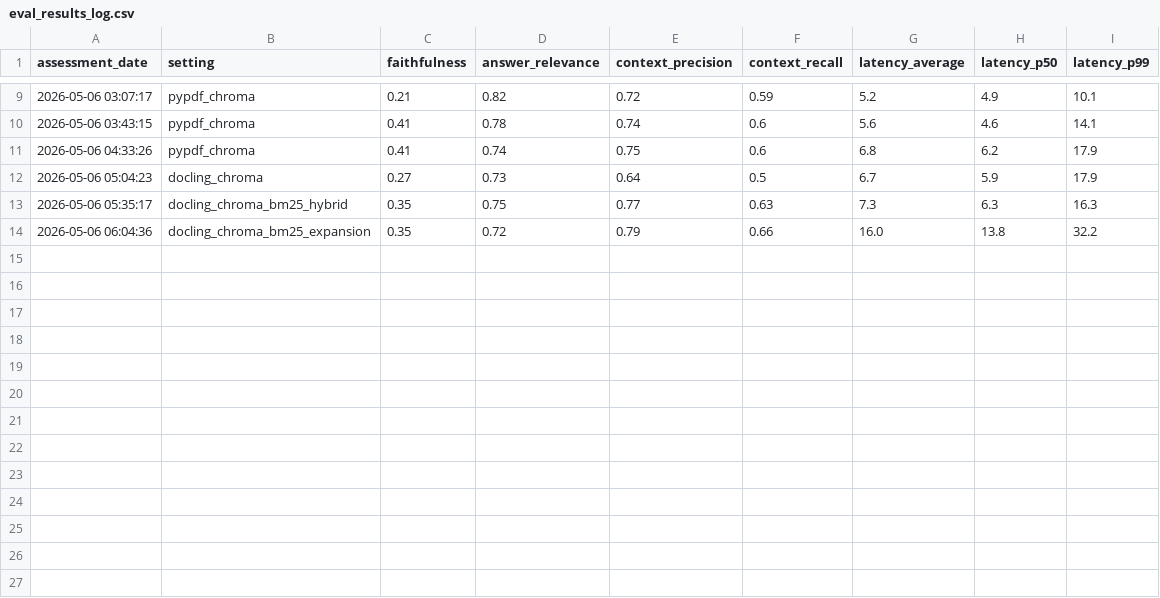
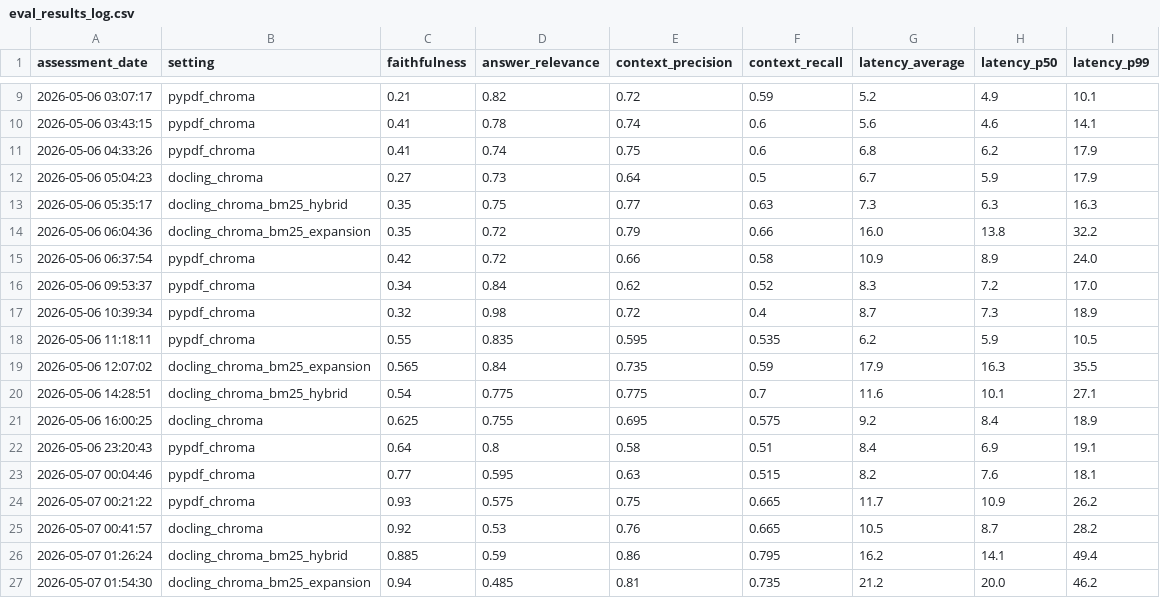
Before and after one commit to helsharif/cobb-county-code-rag-assistant, a CSV file: eval_results/eval_results_log.csv, drawn as a sheet; only a part is shown, gaps mark what is left out; the diff names each change by its address in the sheet, - before the commit and + after, or states it on an @@ line.

```diff
--- a/eval_results/eval_results_log.csv
+++ b/eval_results/eval_results_log.csv
+row 15: 2026-05-06 06:37:54 | pypdf_chroma | 0.42 | 0.72 | 0.66 | 0.58 | 10.9 | 8.9 | 24.0
+row 16: 2026-05-06 09:53:37 | pypdf_chroma | 0.34 | 0.84 | 0.62 | 0.52 | 8.3 | 7.2 | 17.0
+row 17: 2026-05-06 10:39:34 | pypdf_chroma | 0.32 | 0.98 | 0.72 | 0.4 | 8.7 | 7.3 | 18.9
+row 18: 2026-05-06 11:18:11 | pypdf_chroma | 0.55 | 0.835 | 0.595 | 0.535 | 6.2 | 5.9 | 10.5
+row 19: 2026-05-06 12:07:02 | docling_chroma_bm25_expansion | 0.565 | 0.84 | 0.735 | 0.59 | 17.9 | 16.3 | 35.5
+row 20: 2026-05-06 14:28:51 | docling_chroma_bm25_hybrid | 0.54 | 0.775 | 0.775 | 0.7 | 11.6 | 10.1 | 27.1
+row 21: 2026-05-06 16:00:25 | docling_chroma | 0.625 | 0.755 | 0.695 | 0.575 | 9.2 | 8.4 | 18.9
+row 22: 2026-05-06 23:20:43 | pypdf_chroma | 0.64 | 0.8 | 0.58 | 0.51 | 8.4 | 6.9 | 19.1
+row 23: 2026-05-07 00:04:46 | pypdf_chroma | 0.77 | 0.595 | 0.63 | 0.515 | 8.2 | 7.6 | 18.1
+row 24: 2026-05-07 00:21:22 | pypdf_chroma | 0.93 | 0.575 | 0.75 | 0.665 | 11.7 | 10.9 | 26.2
+row 25: 2026-05-07 00:41:57 | docling_chroma | 0.92 | 0.53 | 0.76 | 0.665 | 10.5 | 8.7 | 28.2
+row 26: 2026-05-07 01:26:24 | docling_chroma_bm25_hybrid | 0.885 | 0.59 | 0.86 | 0.795 | 16.2 | 14.1 | 49.4
+row 27: 2026-05-07 01:54:30 | docling_chroma_bm25_expansion | 0.94 | 0.485 | 0.81 | 0.735 | 21.2 | 20.0 | 46.2
```
Also changed, not shown: 13 other files.
